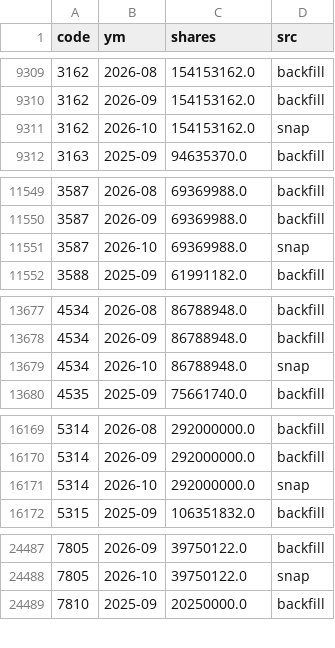
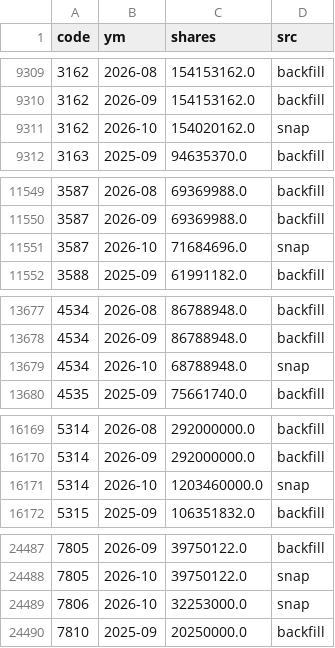
Before and after one commit to stevenhsiehsheng-ctrl/tw-stock-screener, a CSV file: data/extras/shares_hist.csv, drawn as a sheet; only a part is shown, gaps mark what is left out; the diff covers the shown part only.

```diff
--- a/data/extras/shares_hist.csv
+++ b/data/extras/shares_hist.csv
@@ -9310,3 +9310,3 @@ code,ym,shares,src
 3162,2026-09,154153162.0,backfill
-3162,2026-10,154153162.0,snap
+3162,2026-10,154020162.0,snap
 3163,2025-09,94635370.0,backfill
@@ -11550,3 +11550,3 @@ code,ym,shares,src
 3587,2026-09,69369988.0,backfill
-3587,2026-10,69369988.0,snap
+3587,2026-10,71684696.0,snap
 3588,2025-09,61991182.0,backfill
@@ -13678,3 +13678,3 @@ code,ym,shares,src
 4534,2026-09,86788948.0,backfill
-4534,2026-10,86788948.0,snap
+4534,2026-10,68788948.0,snap
 4535,2025-09,75661740.0,backfill
@@ -16170,3 +16170,3 @@ code,ym,shares,src
 5314,2026-09,292000000.0,backfill
-5314,2026-10,292000000.0,snap
+5314,2026-10,1203460000.0,snap
 5315,2025-09,106351832.0,backfill
@@ -24488,2 +24488,3 @@ code,ym,shares,src
 7805,2026-10,39750122.0,snap
+7806,2026-10,32253000.0,snap
 7810,2025-09,20250000.0,backfill
```
Also changed, not shown: 2 edited cells elsewhere in this file, data/extras/oddlot.csv, data/extras/pe.csv, 7 other files.
